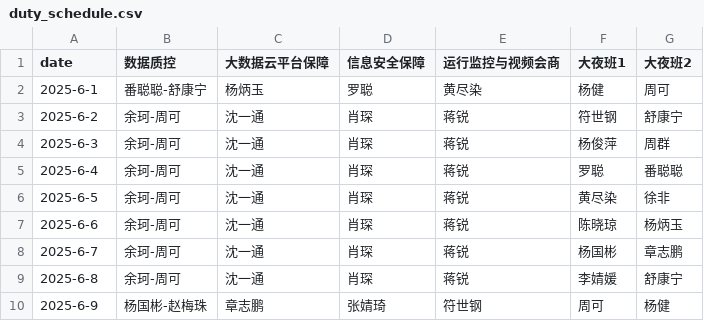
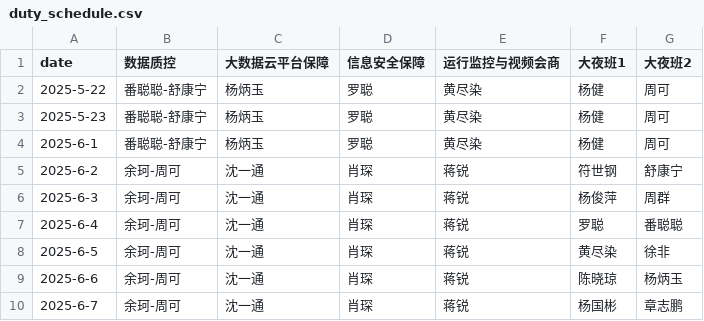
Before and after one commit to YuenWong15/duty, a CSV file: data/duty_schedule.csv, drawn as a sheet; only a part is shown; the shorter side is filled out with more unchanged rows; the diff names each change by its address in the sheet, - before the commit and + after, or states it on an @@ line.

Commit message:
Update duty_schedule.csv

```diff
--- a/data/duty_schedule.csv
+++ b/data/duty_schedule.csv
+row 2: 2025-5-22 | 番聪聪-舒康宁 | 杨炳玉 | 罗聪 | 黄尽染 | 杨健 | 周可
+row 3: 2025-5-23 | 番聪聪-舒康宁 | 杨炳玉 | 罗聪 | 黄尽染 | 杨健 | 周可
```
